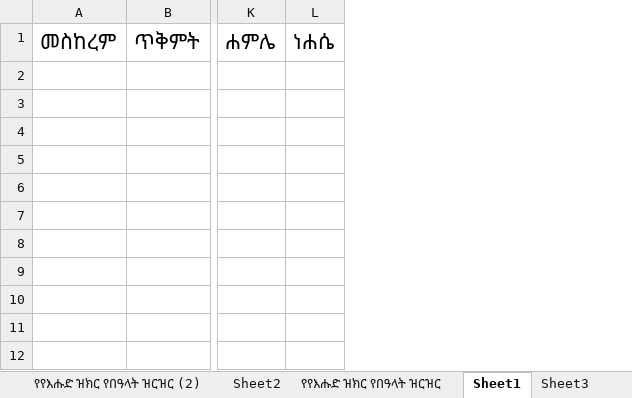
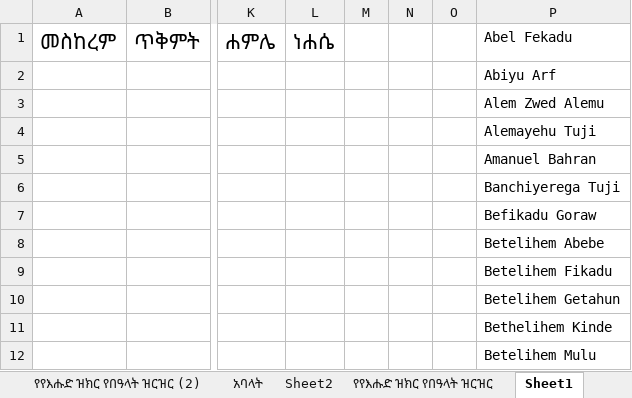
Before and after one commit to abelfekadu78/JA-COLAB, an Excel workbook: YEFIKIR_MAID_TERA/የየእሑድ_ዝክር_የበዓላት_ዝርዝር_የዓመት_____Modified_Result.xlsx, sheet Sheet1, drawn as a sheet; only a part is shown, gaps mark what is left out; values as stored, in another font and other column widths than the file's, no borders; the diff names each change by its address in the sheet, - before the commit and + after, or states it on an @@ line.

```diff
--- a/YEFIKIR_MAID_TERA/የየእሑድ_ዝክር_የበዓላት_ዝርዝር_የዓመት_____Modified_Result.xlsx (sheet Sheet1)
+++ b/YEFIKIR_MAID_TERA/የየእሑድ_ዝክር_የበዓላት_ዝርዝር_የዓመት_____Modified_Result.xlsx (sheet Sheet1)
+column M, empty
+column N, empty
+column O, empty
+column P, rows 1-12: Abel Fekadu | Abiyu Arf | Alem Zwed Alemu | Alemayehu Tuji | Amanuel Bahran | Banchiyerega Tuji | Befikadu Goraw | Betelihem Abebe | Betelihem Fikadu | Betelihem Getahun | Bethelihem Kinde | Betelihem Mulu
```
Also changed, not shown: sheet አባላት, sheet የየእሑድ ዝክር የበዓላት ዝርዝር (2), other sheet tabs, 5 other files.
